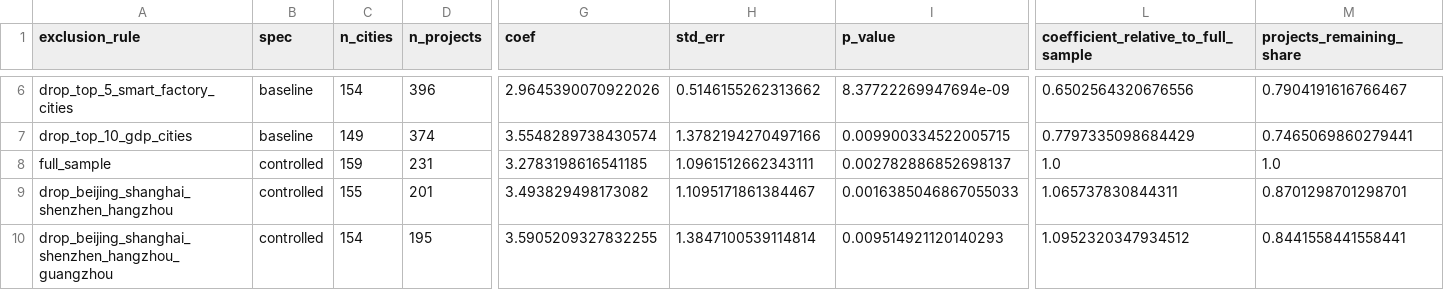
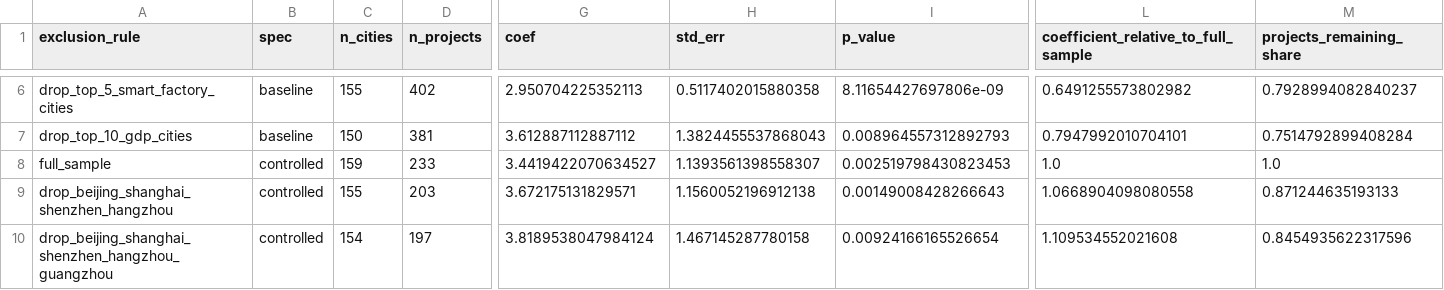
Before and after one commit to fraware/ai_diffusion_state, a CSV file: paper/main_tables/table_D_hub_exclusion.csv, drawn as a sheet; only a part is shown, gaps mark what is left out; the diff covers the shown part only; the diff names each change by its address in the sheet, - before the commit and + after, or states it on an @@ line.

```diff
--- a/paper/main_tables/table_D_hub_exclusion.csv
+++ b/paper/main_tables/table_D_hub_exclusion.csv
-C6 (n_cities): 154
+C6 (n_cities): 155
-D6 (n_projects): 396
+D6 (n_projects): 402
-G6 (coef): 2.9645390070922026
+G6 (coef): 2.950704225352113
-H6 (std_err): 0.5146155262313662
+H6 (std_err): 0.5117402015880358
-I6 (p_value): 8.37722269947694e-09
+I6 (p_value): 8.11654427697806e-09
-L6: 0.6502564320676556
+L6: 0.6491255573802982
-M6 (projects_remaining_share): 0.7904191616766467
+M6 (projects_remaining_share): 0.7928994082840237
-C7 (n_cities): 149
+C7 (n_cities): 150
-D7 (n_projects): 374
+D7 (n_projects): 381
-G7 (coef): 3.5548289738430574
+G7 (coef): 3.612887112887112
-H7 (std_err): 1.3782194270497166
+H7 (std_err): 1.3824455537868043
-I7 (p_value): 0.009900334522005715
+I7 (p_value): 0.008964557312892793
-L7: 0.7797335098684429
+L7: 0.7947992010704101
-M7 (projects_remaining_share): 0.7465069860279441
+M7 (projects_remaining_share): 0.7514792899408284
-D8 (n_projects): 231
+D8 (n_projects): 233
-G8 (coef): 3.2783198616541185
+G8 (coef): 3.4419422070634527
-H8 (std_err): 1.0961512662343111
+H8 (std_err): 1.1393561398558307
-I8 (p_value): 0.002782886852698137
+I8 (p_value): 0.002519798430823453
-D9 (n_projects): 201
+D9 (n_projects): 203
-G9 (coef): 3.493829498173082
+G9 (coef): 3.672175131829571
-H9 (std_err): 1.1095171861384467
+H9 (std_err): 1.1560052196912138
-I9 (p_value): 0.0016385046867055033
+I9 (p_value): 0.00149008428266643
-L9: 1.065737830844311
+L9: 1.0668904098080558
-M9 (projects_remaining_share): 0.8701298701298701
+M9 (projects_remaining_share): 0.871244635193133
-D10 (n_projects): 195
+D10 (n_projects): 197
-G10 (coef): 3.5905209327832255
+G10 (coef): 3.8189538047984124
-H10 (std_err): 1.3847100539114814
+H10 (std_err): 1.467145287780158
-I10 (p_value): 0.009514921120140293
+I10 (p_value): 0.00924166165526654
-L10: 1.0952320347934512
+L10: 1.109534552021608
-M10 (projects_remaining_share): 0.8441558441558441
+M10 (projects_remaining_share): 0.8454935622317596
```
Also changed, not shown: 44 edited cells elsewhere in this file, paper/main_tables/table_E_city_typology.csv, paper/main_tables/table_E_ex_ante_city_typology.csv, 3 other files.
